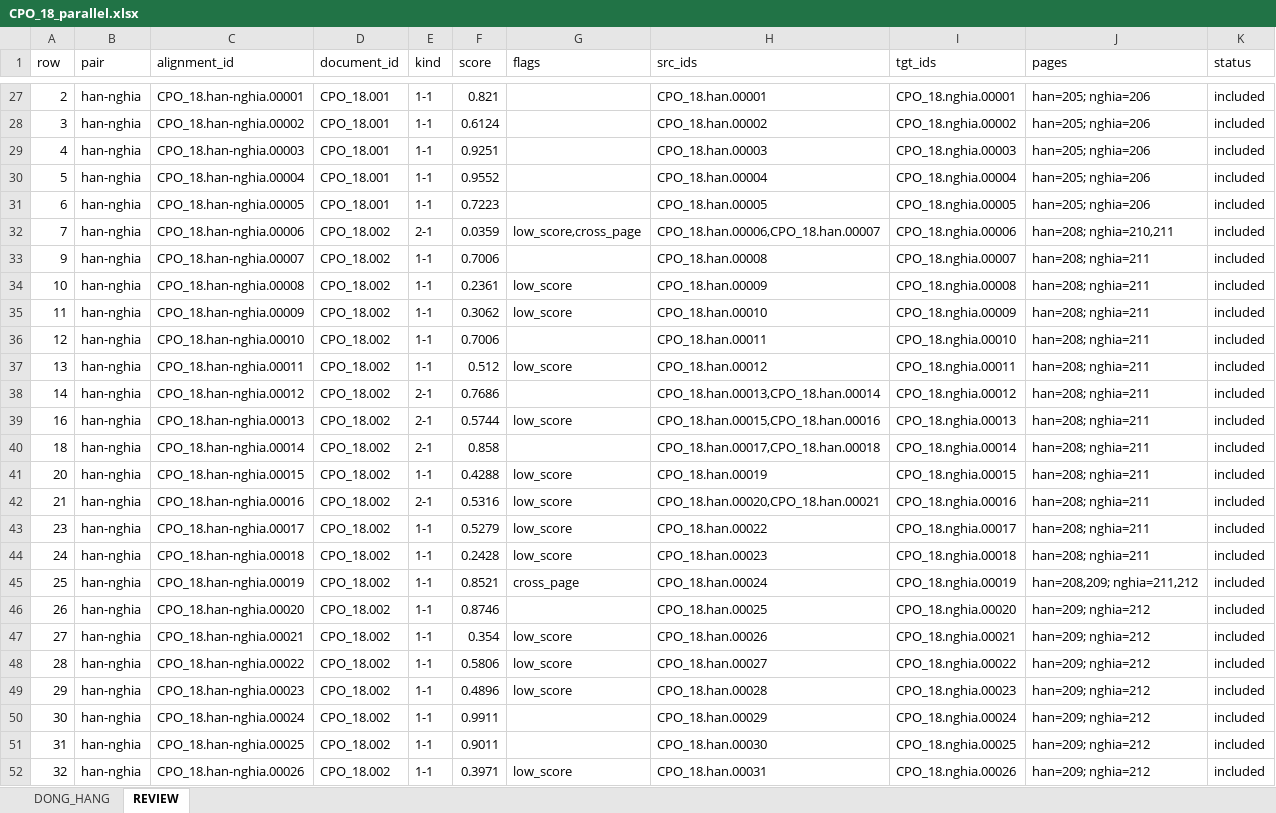
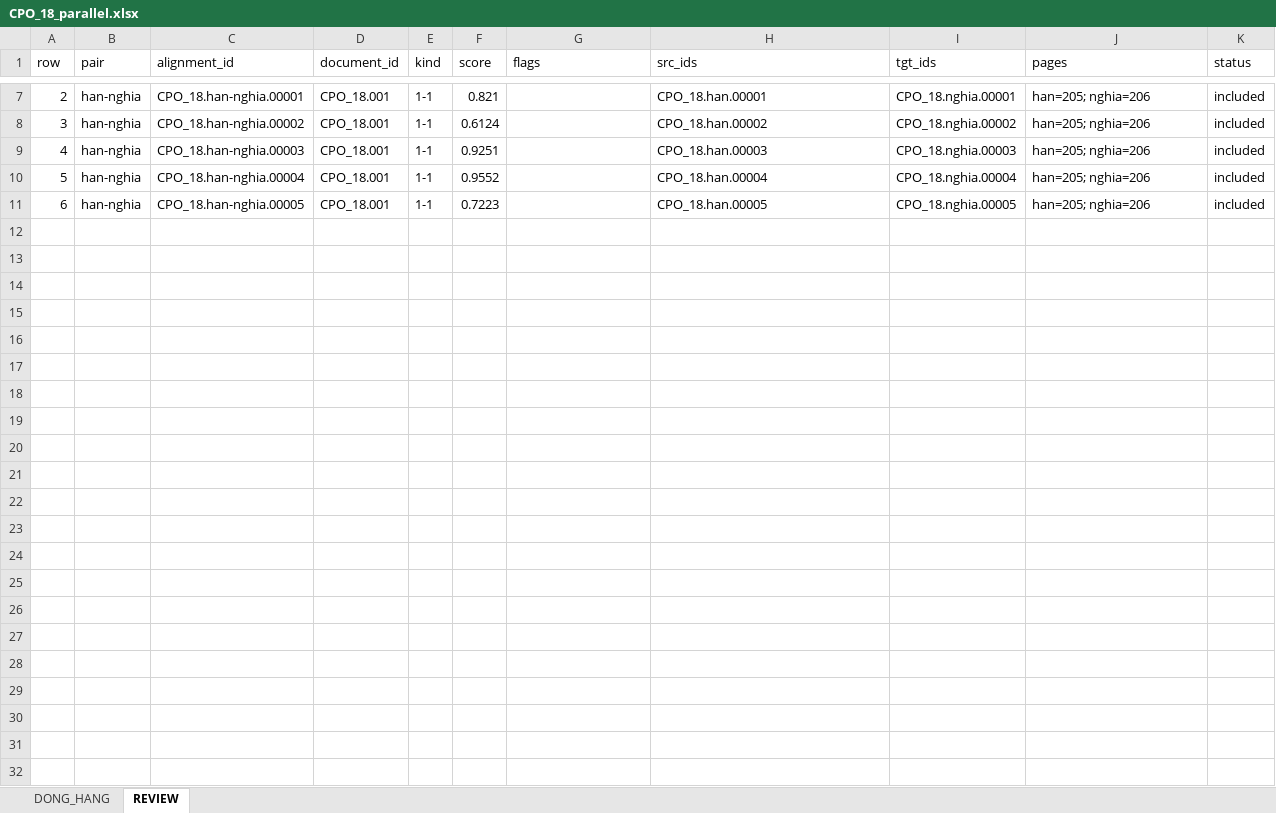
Before and after one commit to khangthinhne/chinese-vietnamese-corpus, an Excel workbook: data/CPO_18/07_export/CPO_18_parallel.xlsx, sheet REVIEW, drawn as a sheet; only a part is shown, gaps mark what is left out; values as stored, in another font and other column widths than the file's, no borders; the diff covers the shown part only; the diff names each change by its address in the sheet, - before the commit and + after, or states it on an @@ line.

```diff
--- a/data/CPO_18/07_export/CPO_18_parallel.xlsx (sheet REVIEW)
+++ b/data/CPO_18/07_export/CPO_18_parallel.xlsx (sheet REVIEW)
-row 32: 7 | han-nghia | CPO_18.han-nghia.00006 | CPO_18.002 | 2-1 | 0.0359 | low_score,cross_page | CPO_18.han.00006,CPO_18.han.00007 | CPO_18.nghia.00006 | han=208; nghia=210,211 | included
-row 33: 9 | han-nghia | CPO_18.han-nghia.00007 | CPO_18.002 | 1-1 | 0.7006 |  | CPO_18.han.00008 | CPO_18.nghia.00007 | han=208; nghia=211 | included
-row 34: 10 | han-nghia | CPO_18.han-nghia.00008 | CPO_18.002 | 1-1 | 0.2361 | low_score | CPO_18.han.00009 | CPO_18.nghia.00008 | han=208; nghia=211 | included
-row 35: 11 | han-nghia | CPO_18.han-nghia.00009 | CPO_18.002 | 1-1 | 0.3062 | low_score | CPO_18.han.00010 | CPO_18.nghia.00009 | han=208; nghia=211 | included
-row 36: 12 | han-nghia | CPO_18.han-nghia.00010 | CPO_18.002 | 1-1 | 0.7006 |  | CPO_18.han.00011 | CPO_18.nghia.00010 | han=208; nghia=211 | included
-row 37: 13 | han-nghia | CPO_18.han-nghia.00011 | CPO_18.002 | 1-1 | 0.512 | low_score | CPO_18.han.00012 | CPO_18.nghia.00011 | han=208; nghia=211 | included
-row 38: 14 | han-nghia | CPO_18.han-nghia.00012 | CPO_18.002 | 2-1 | 0.7686 |  | CPO_18.han.00013,CPO_18.han.00014 | CPO_18.nghia.00012 | han=208; nghia=211 | included
-row 39: 16 | han-nghia | CPO_18.han-nghia.00013 | CPO_18.002 | 2-1 | 0.5744 | low_score | CPO_18.han.00015,CPO_18.han.00016 | CPO_18.nghia.00013 | han=208; nghia=211 | included
-row 40: 18 | han-nghia | CPO_18.han-nghia.00014 | CPO_18.002 | 2-1 | 0.858 |  | CPO_18.han.00017,CPO_18.han.00018 | CPO_18.nghia.00014 | han=208; nghia=211 | included
-row 41: 20 | han-nghia | CPO_18.han-nghia.00015 | CPO_18.002 | 1-1 | 0.4288 | low_score | CPO_18.han.00019 | CPO_18.nghia.00015 | han=208; nghia=211 | included
-row 42: 21 | han-nghia | CPO_18.han-nghia.00016 | CPO_18.002 | 2-1 | 0.5316 | low_score | CPO_18.han.00020,CPO_18.han.00021 | CPO_18.nghia.00016 | han=208; nghia=211 | included
-row 43: 23 | han-nghia | CPO_18.han-nghia.00017 | CPO_18.002 | 1-1 | 0.5279 | low_score | CPO_18.han.00022 | CPO_18.nghia.00017 | han=208; nghia=211 | included
-row 44: 24 | han-nghia | CPO_18.han-nghia.00018 | CPO_18.002 | 1-1 | 0.2428 | low_score | CPO_18.han.00023 | CPO_18.nghia.00018 | han=208; nghia=211 | included
-row 45: 25 | han-nghia | CPO_18.han-nghia.00019 | CPO_18.002 | 1-1 | 0.8521 | cross_page | CPO_18.han.00024 | CPO_18.nghia.00019 | han=208,209; nghia=211,212 | included
-row 46: 26 | han-nghia | CPO_18.han-nghia.00020 | CPO_18.002 | 1-1 | 0.8746 |  | CPO_18.han.00025 | CPO_18.nghia.00020 | han=209; nghia=212 | included
-row 47: 27 | han-nghia | CPO_18.han-nghia.00021 | CPO_18.002 | 1-1 | 0.354 | low_score | CPO_18.han.00026 | CPO_18.nghia.00021 | han=209; nghia=212 | included
-row 48: 28 | han-nghia | CPO_18.han-nghia.00022 | CPO_18.002 | 1-1 | 0.5806 | low_score | CPO_18.han.00027 | CPO_18.nghia.00022 | han=209; nghia=212 | included
-row 49: 29 | han-nghia | CPO_18.han-nghia.00023 | CPO_18.002 | 1-1 | 0.4896 | low_score | CPO_18.han.00028 | CPO_18.nghia.00023 | han=209; nghia=212 | included
-row 50: 30 | han-nghia | CPO_18.han-nghia.00024 | CPO_18.002 | 1-1 | 0.9911 |  | CPO_18.han.00029 | CPO_18.nghia.00024 | han=209; nghia=212 | included
-row 51: 31 | han-nghia | CPO_18.han-nghia.00025 | CPO_18.002 | 1-1 | 0.9011 |  | CPO_18.han.00030 | CPO_18.nghia.00025 | han=209; nghia=212 | included
-row 52: 32 | han-nghia | CPO_18.han-nghia.00026 | CPO_18.002 | 1-1 | 0.3971 | low_score | CPO_18.han.00031 | CPO_18.nghia.00026 | han=209; nghia=212 | included
```
Also changed, not shown: 20 removed rows elsewhere in this sheet, sheet DONG_HANG, data/CPO_18/07_export/CPO_18_han-am_parallel.xlsx, data/CPO_18/07_export/CPO_18_han-nghia_parallel.xlsx, 50 other files.
